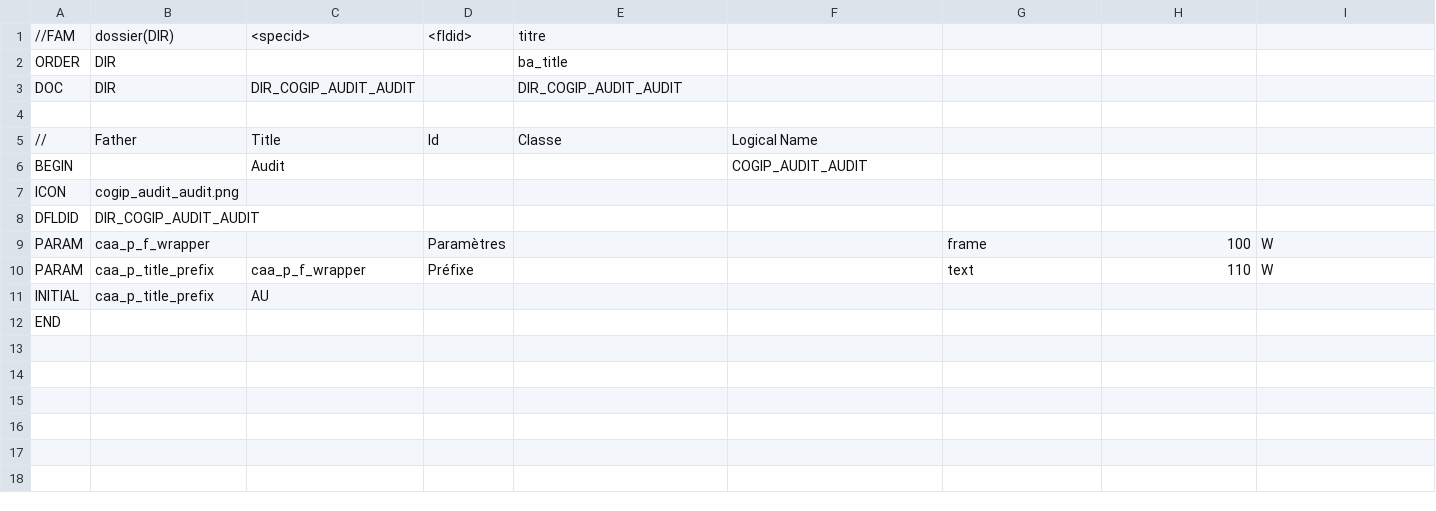
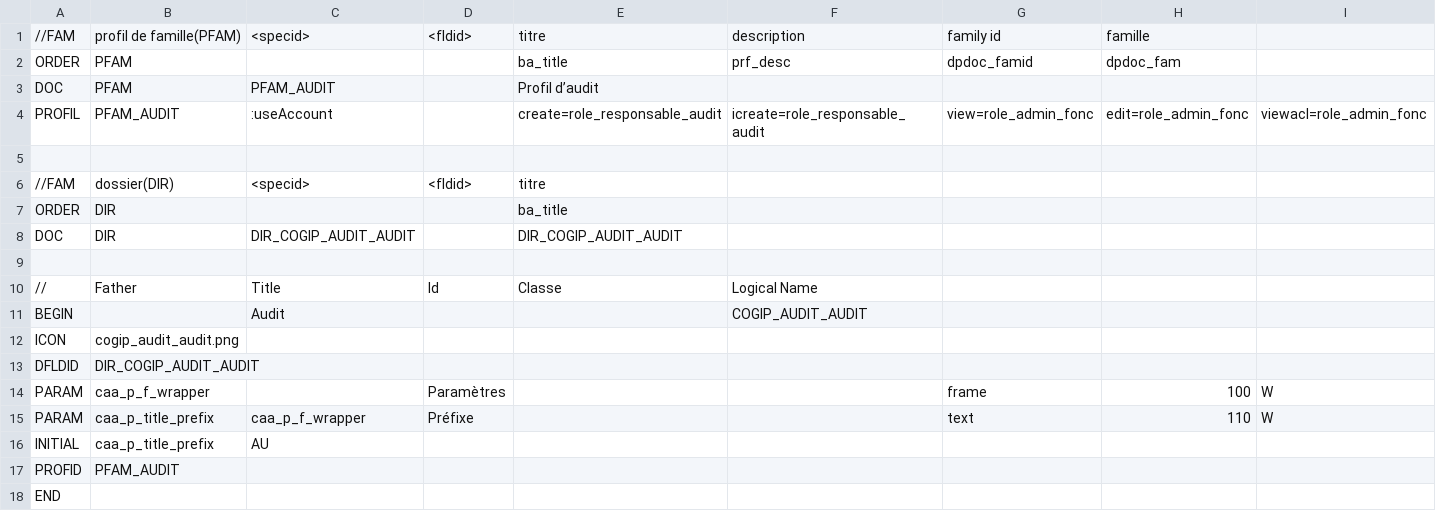
Before and after one commit to CircleCode/dynacase-quick-start-code, a CSV file: COGIP_AUDIT/COGIP_AUDIT_AUDIT__PARAM.csv, drawn as a sheet; only a part is shown; rows hold the shown columns only; the diff names each change by its address in the sheet, - before the commit and + after, or states it on an @@ line.

```diff
--- a/COGIP_AUDIT/COGIP_AUDIT_AUDIT__PARAM.csv
+++ b/COGIP_AUDIT/COGIP_AUDIT_AUDIT__PARAM.csv
+row 1: //FAM | profil de famille(PFAM) | <specid> | <fldid> | titre | description | family id | famille
+row 2: ORDER | PFAM |  |  | ba_title | prf_desc | dpdoc_famid | dpdoc_fam
+row 3: DOC | PFAM | PFAM_AUDIT |  | Profil d’audit
+row 4: PROFIL | PFAM_AUDIT | :useAccount |  | create=role_responsable_audit | icreate=role_responsable_audit | view=role_admin_fonc | edit=role_admin_fonc | viewacl=role_admin_fonc
+row 5: (empty)
+row 17: PROFID | PFAM_AUDIT
```
Also changed, not shown: COGIP_AUDIT/COGIP_AUDIT_CHAPITRE__PARAM.csv, COGIP_AUDIT/COGIP_AUDIT_FNC__PARAM.csv, 3 other files.
